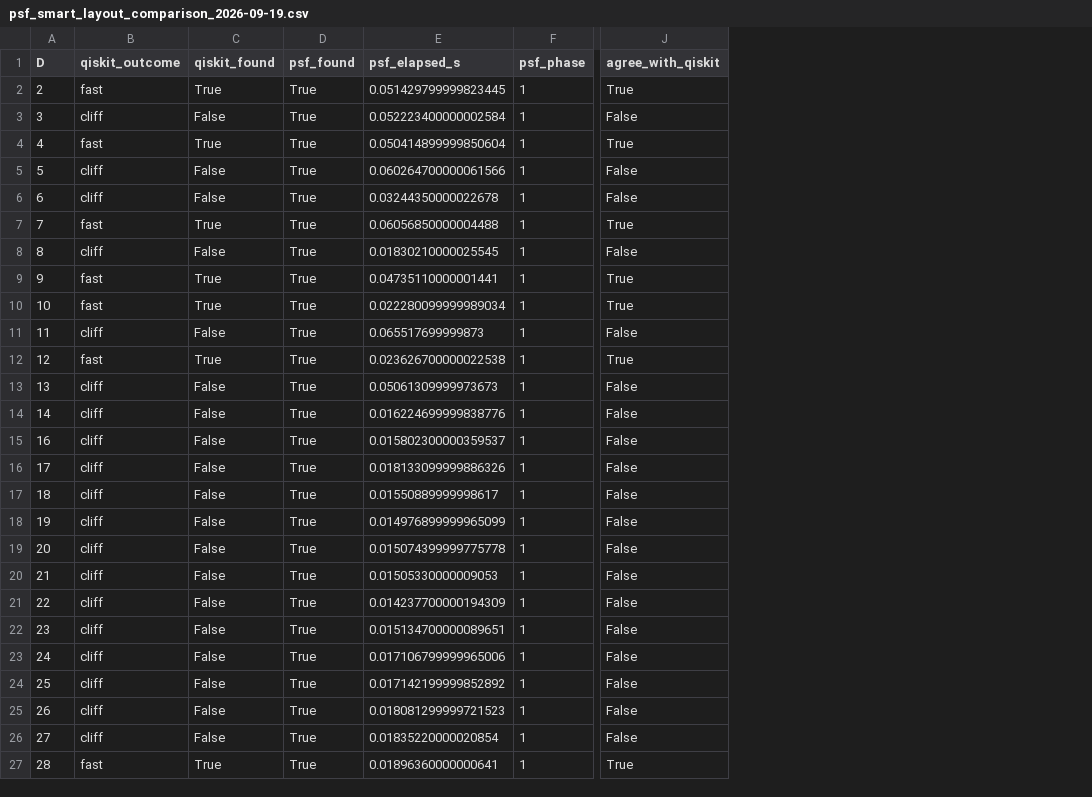
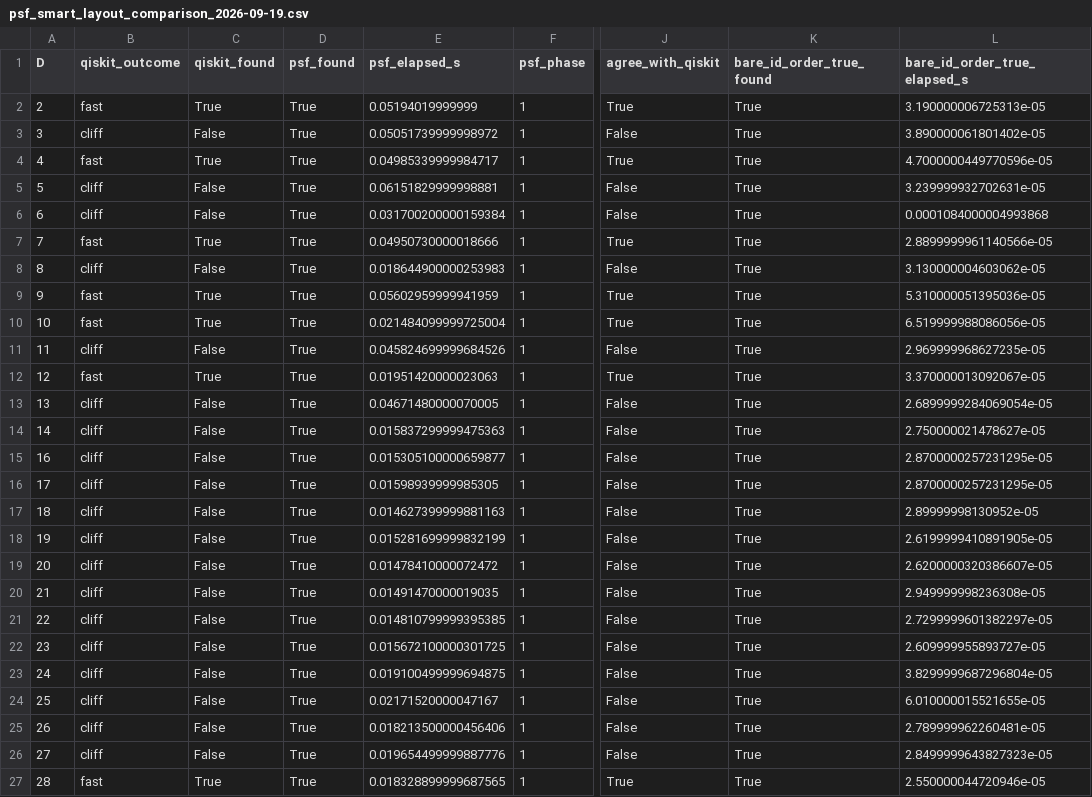
Before and after one commit to TN-Holdings-LLC/psf-zero, a CSV file: data/psf_smart_layout_comparison_2026-09-19.csv, drawn as a sheet; only a part is shown, gaps mark what is left out; the diff names each change by its address in the sheet, - before the commit and + after, or states it on an @@ line.

Commit message:
Add files via upload

```diff
--- a/data/psf_smart_layout_comparison_2026-09-19.csv
+++ b/data/psf_smart_layout_comparison_2026-09-19.csv
+column K (bare_id_order_true_found), rows 2-27: all True
+column L (bare_id_order_true_elapsed_s), rows 2-27: 3.190000006725313e-05 | 3.890000061801402e-05 | 4.7000000449770596e-05 | 3.239999932702631e-05 | 0.0001084000004993868 | 2.8899999961140566e-05 | 3.130000004603062e-05 | 5.310000051395036e-05 | 6.519999988086056e-05 | 2.969999968627235e-05 | 3.370000013092067e-05 | 2.6899999284069054e-05 | 2.750000021478627e-05 | 2.8700000257231295e-05 | 2.8700000257231295e-05 | 2.89999998130952e-05 | 2.6199999410891905e-05 | 2.6200000320386607e-05 | 2.949999998236308e-05 | 2.7299999601382297e-05 | 2.609999955893727e-05 | 3.8299999687296804e-05 | 6.010000015521655e-05 | 2.789999962260481e-05 | 2.8499999643827323e-05 | 2.550000044720946e-05
-E2 (psf_elapsed_s): 0.051429799999823445
+E2 (psf_elapsed_s): 0.05194019999999
-E3 (psf_elapsed_s): 0.052223400000002584
+E3 (psf_elapsed_s): 0.05051739999998972
-E4 (psf_elapsed_s): 0.050414899999850604
+E4 (psf_elapsed_s): 0.04985339999984717
-E5 (psf_elapsed_s): 0.060264700000061566
+E5 (psf_elapsed_s): 0.06151829999998881
-E6 (psf_elapsed_s): 0.03244350000022678
+E6 (psf_elapsed_s): 0.031700200000159384
-E7 (psf_elapsed_s): 0.06056850000004488
+E7 (psf_elapsed_s): 0.04950730000018666
-E8 (psf_elapsed_s): 0.01830210000025545
+E8 (psf_elapsed_s): 0.018644900000253983
-E9 (psf_elapsed_s): 0.04735110000001441
+E9 (psf_elapsed_s): 0.05602959999941959
-E10 (psf_elapsed_s): 0.022280099999989034
+E10 (psf_elapsed_s): 0.021484099999725004
-E11 (psf_elapsed_s): 0.065517699999873
+E11 (psf_elapsed_s): 0.045824699999684526
-E12 (psf_elapsed_s): 0.023626700000022538
+E12 (psf_elapsed_s): 0.01951420000023063
-E13 (psf_elapsed_s): 0.05061309999973673
+E13 (psf_elapsed_s): 0.04671480000070005
-E14 (psf_elapsed_s): 0.016224699999838776
+E14 (psf_elapsed_s): 0.015837299999475363
-E15 (psf_elapsed_s): 0.015802300000359537
+E15 (psf_elapsed_s): 0.015305100000659877
-E16 (psf_elapsed_s): 0.018133099999886326
+E16 (psf_elapsed_s): 0.01598939999985305
-E17 (psf_elapsed_s): 0.01550889999998617
+E17 (psf_elapsed_s): 0.014627399999881163
-E18 (psf_elapsed_s): 0.014976899999965099
+E18 (psf_elapsed_s): 0.015281699999832199
-E19 (psf_elapsed_s): 0.015074399999775778
+E19 (psf_elapsed_s): 0.01478410000072472
-E20 (psf_elapsed_s): 0.01505330000009053
+E20 (psf_elapsed_s): 0.01491470000019035
-E21 (psf_elapsed_s): 0.014237700000194309
+E21 (psf_elapsed_s): 0.014810799999395385
-E22 (psf_elapsed_s): 0.015134700000089651
+E22 (psf_elapsed_s): 0.015672100000301725
-E23 (psf_elapsed_s): 0.017106799999965006
+E23 (psf_elapsed_s): 0.019100499999694875
-E24 (psf_elapsed_s): 0.017142199999852892
+E24 (psf_elapsed_s): 0.02171520000047167
-E25 (psf_elapsed_s): 0.018081299999721523
+E25 (psf_elapsed_s): 0.018213500000456406
-E26 (psf_elapsed_s): 0.01835220000020854
+E26 (psf_elapsed_s): 0.019654499999887776
-E27 (psf_elapsed_s): 0.01896360000000641
+E27 (psf_elapsed_s): 0.018328899999687565
```
